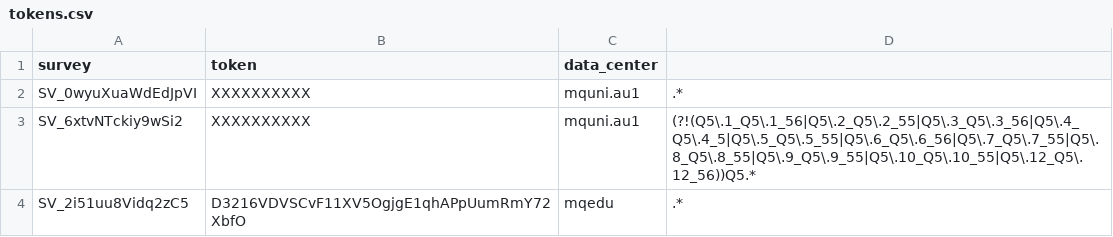
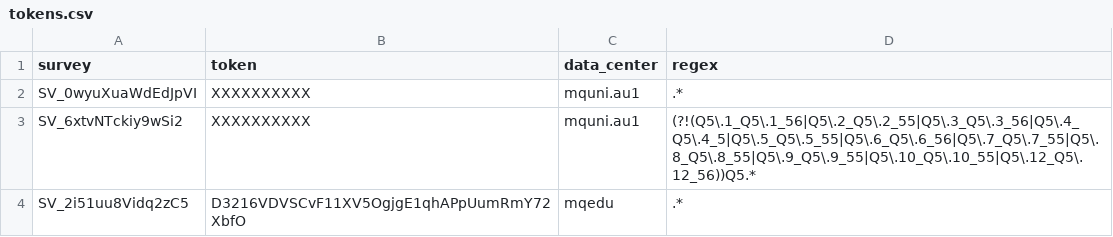
Before and after one commit to altmattr/personalised-correlation, a CSV file: data/tokens.csv, drawn as a sheet.

Commit message:
missing text in token.

```diff
--- a/data/tokens.csv
+++ b/data/tokens.csv
@@ -1,2 +1,2 @@
-survey,token,data_center
+survey,token,data_center,regex
 SV_0wyuXuaWdEdJpVI,XXXXXXXXXX, mquni.au1, .*
```
